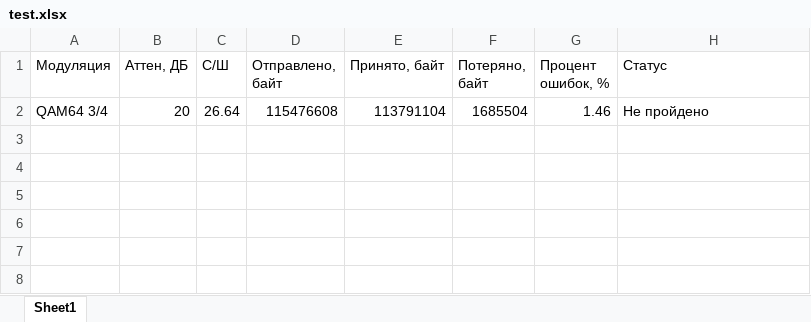
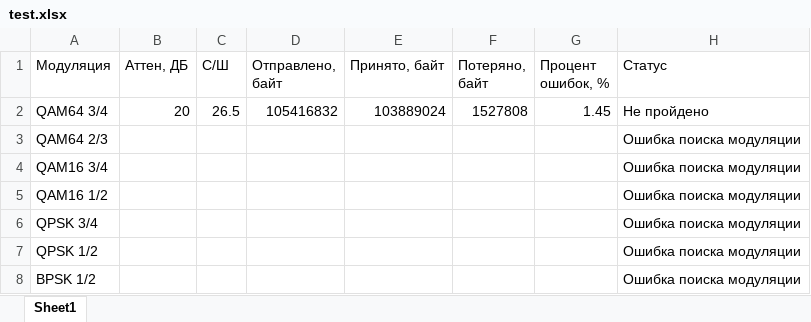
Before and after one commit to Uniciti/Wimic-Testing-System, an Excel workbook: backend/test.xlsx, sheet Sheet1, drawn as a sheet; values as stored, in another font and other column widths than the file's, no borders; the diff names each change by its address in the sheet, - before the commit and + after, or states it on an @@ line.

Commit message:
some changes in express test logic

```diff
--- a/backend/test.xlsx (sheet Sheet1)
+++ b/backend/test.xlsx (sheet Sheet1)
-C2 (С/Ш): 26.64
+C2 (С/Ш): 26.5
-D2 (Отправлено, байт): 115476608
+D2 (Отправлено, байт): 105416832
-E2 (Принято, байт): 113791104
+E2 (Принято, байт): 103889024
-F2 (Потеряно, байт): 1685504
+F2 (Потеряно, байт): 1527808
-G2 (Процент ошибок, %): 1.46
+G2 (Процент ошибок, %): 1.45
+row 3: QAM64 2/3 |  |  |  |  |  |  | Ошибка поиска модуляции
+row 4: QAM16 3/4 |  |  |  |  |  |  | Ошибка поиска модуляции
+row 5: QAM16 1/2 |  |  |  |  |  |  | Ошибка поиска модуляции
+row 6: QPSK 3/4 |  |  |  |  |  |  | Ошибка поиска модуляции
+row 7: QPSK 1/2 |  |  |  |  |  |  | Ошибка поиска модуляции
+row 8: BPSK 1/2 |  |  |  |  |  |  | Ошибка поиска модуляции
```
Also changed, not shown: 6 other files.
